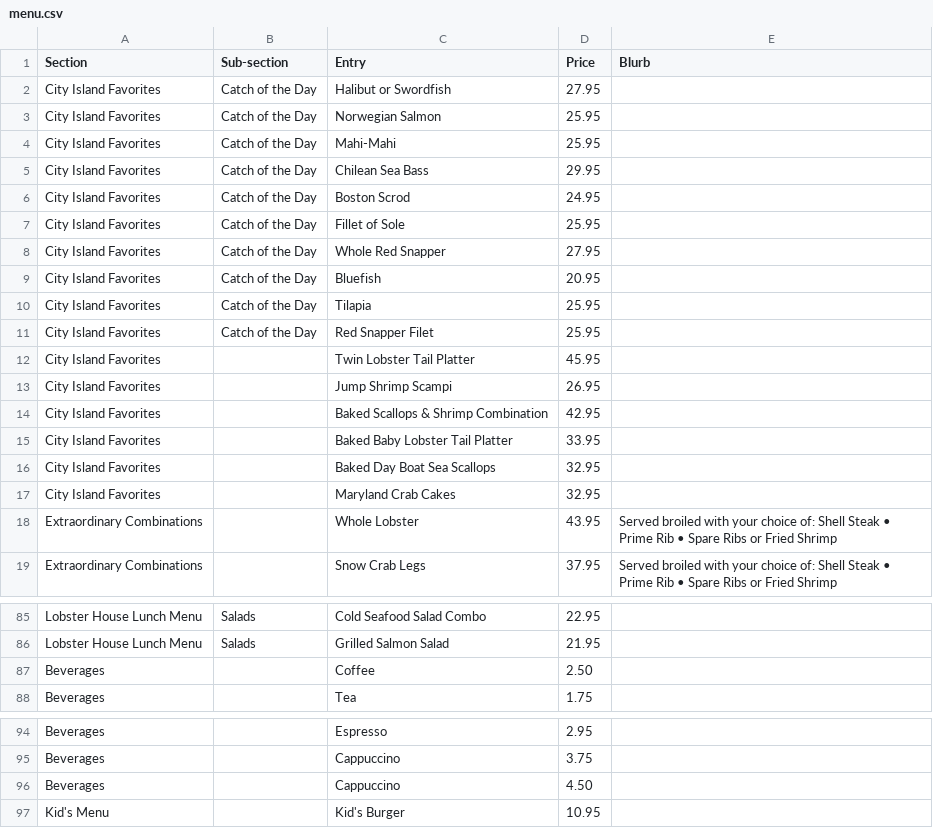
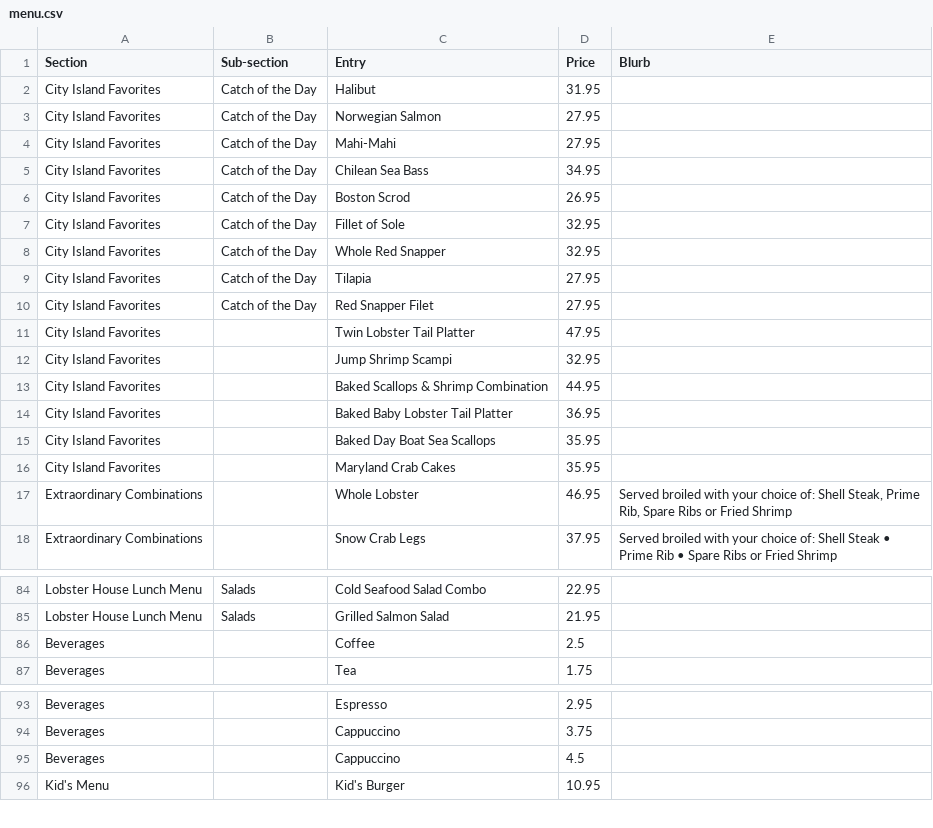
Before and after one commit to stratusrob/cilobtemp, a CSV file: _data/menu.csv, drawn as a sheet; only a part is shown, gaps mark what is left out.

Commit message:
testing updates to menu.csv
have began updating menu.csv against the menu PDFs. committing this change to test to ensure that I'm updating the correct file and that these changes will take.

```diff
--- a/_data/menu.csv
+++ b/_data/menu.csv
@@ -1,19 +1,18 @@
 Section,Sub-section,Entry,Price,Blurb
-City Island Favorites,Catch of the Day,Halibut or Swordfish,27.95,
-City Island Favorites,Catch of the Day,Norwegian Salmon,25.95,
-City Island Favorites,Catch of the Day,Mahi-Mahi,25.95,
-City Island Favorites,Catch of the Day,Chilean Sea Bass,29.95,
-City Island Favorites,Catch of the Day,Boston Scrod,24.95,
-City Island Favorites,Catch of the Day,Fillet of Sole,25.95,
-City Island Favorites,Catch of the Day,Whole Red Snapper,27.95,
-City Island Favorites,Catch of the Day,Bluefish,20.95,
-City Island Favorites,Catch of the Day,Tilapia,25.95,
-City Island Favorites,Catch of the Day,Red Snapper Filet,25.95,
-City Island Favorites,,Twin Lobster Tail Platter,45.95,
-City Island Favorites,,Jump Shrimp Scampi,26.95,
-City Island Favorites,,Baked Scallops & Shrimp Combination,42.95,
-City Island Favorites,,Baked Baby Lobster Tail Platter,33.95,
-City Island Favorites,,Baked Day Boat Sea Scallops,32.95,
-City Island Favorites,,Maryland Crab Cakes,32.95,
-Extraordinary Combinations,,Whole Lobster,43.95,Served broiled with your choice of: Shell Steak • Prime Rib • Spare Ribs or Fried Shrimp
+City Island Favorites,Catch of the Day,Halibut,31.95,
+City Island Favorites,Catch of the Day,Norwegian Salmon,27.95,
+City Island Favorites,Catch of the Day,Mahi-Mahi,27.95,
+City Island Favorites,Catch of the Day,Chilean Sea Bass,34.95,
+City Island Favorites,Catch of the Day,Boston Scrod,26.95,
+City Island Favorites,Catch of the Day,Fillet of Sole,32.95,
+City Island Favorites,Catch of the Day,Whole Red Snapper,32.95,
+City Island Favorites,Catch of the Day,Tilapia,27.95,
+City Island Favorites,Catch of the Day,Red Snapper Filet,27.95,
+City Island Favorites,,Twin Lobster Tail Platter,47.95,
+City Island Favorites,,Jump Shrimp Scampi,32.95,
+City Island Favorites,,Baked Scallops & Shrimp Combination,44.95,
+City Island Favorites,,Baked Baby Lobster Tail Platter,36.95,
+City Island Favorites,,Baked Day Boat Sea Scallops,35.95,
+City Island Favorites,,Maryland Crab Cakes,35.95,
+Extraordinary Combinations,,Whole Lobster,46.95,"Served broiled with your choice of: Shell Steak, Prime Rib, Spare Ribs or Fried Shrimp"
 Extraordinary Combinations,,Snow Crab Legs,37.95,Served broiled with your choice of: Shell Steak • Prime Rib • Spare Ribs or Fried Shrimp
@@ -86,3 +85,3 @@ Lobster House Lunch Menu,Salads,Cold Seafood Salad Combo,22.95,
 Lobster House Lunch Menu,Salads,Grilled Salmon Salad,21.95,
-Beverages,,Coffee,2.50,
+Beverages,,Coffee,2.5,
 Beverages,,Tea,1.75,
@@ -95,3 +94,3 @@ Beverages,,Espresso,2.95,
 Beverages,,Cappuccino,3.75,
-Beverages,,Cappuccino,4.50,
+Beverages,,Cappuccino,4.5,
 Kid's Menu,,Kid's Burger,10.95,
```
Also changed, not shown: 1 other file.
